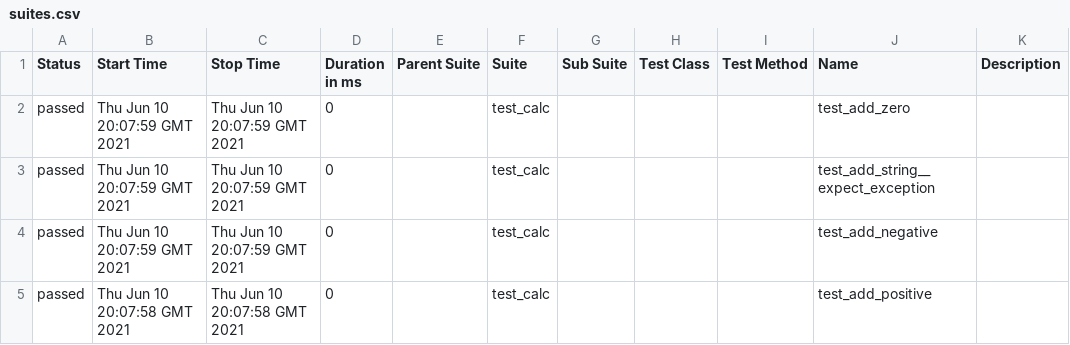
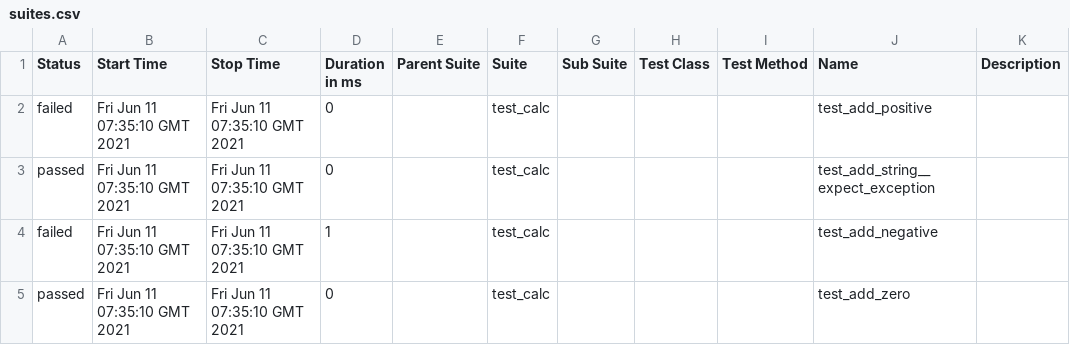
Before and after one commit to plresearch999/selenium-py-peldatar, a CSV file: 8/data/suites.csv, drawn as a sheet.

```diff
--- a/8/data/suites.csv
+++ b/8/data/suites.csv
@@ -1,5 +1,5 @@
 "Status","Start Time","Stop Time","Duration in ms","Parent Suite","Suite","Sub Suite","Test Class","Test Method","Name","Description"
-"passed","Thu Jun 10 20:07:59 GMT 2021","Thu Jun 10 20:07:59 GMT 2021","0","","test_calc","","","","test_add_zero",""
-"passed","Thu Jun 10 20:07:59 GMT 2021","Thu Jun 10 20:07:59 GMT 2021","0","","test_calc","","","","test_add_string__expect_exception",""
-"passed","Thu Jun 10 20:07:59 GMT 2021","Thu Jun 10 20:07:59 GMT 2021","0","","test_calc","","","","test_add_negative",""
-"passed","Thu Jun 10 20:07:58 GMT 2021","Thu Jun 10 20:07:58 GMT 2021","0","","test_calc","","","","test_add_positive",""
+"failed","Fri Jun 11 07:35:10 GMT 2021","Fri Jun 11 07:35:10 GMT 2021","0","","test_calc","","","","test_add_positive",""
+"passed","Fri Jun 11 07:35:10 GMT 2021","Fri Jun 11 07:35:10 GMT 2021","0","","test_calc","","","","test_add_string__expect_exception",""
+"failed","Fri Jun 11 07:35:10 GMT 2021","Fri Jun 11 07:35:10 GMT 2021","1","","test_calc","","","","test_add_negative",""
+"passed","Fri Jun 11 07:35:10 GMT 2021","Fri Jun 11 07:35:10 GMT 2021","0","","test_calc","","","","test_add_zero",""
```
Also changed, not shown: 35 other files.
